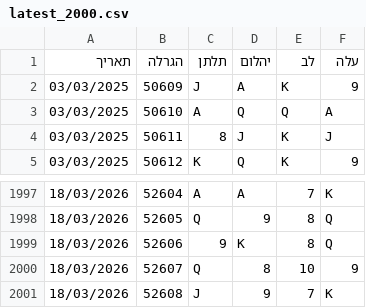
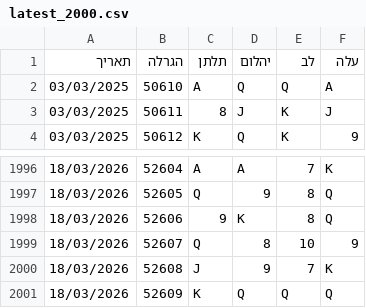
Before and after one commit to laly100/chance-feed, a CSV file: mini/latest_2000.csv, drawn as a sheet; only a part is shown, gaps mark what is left out; removed rows and columns are numbered as before the commit, all else as after; the diff names each change by its address in the sheet, - before the commit and + after, or states it on an @@ line.

```diff
--- a/mini/latest_2000.csv
+++ b/mini/latest_2000.csv
-row 2: 03/03/2025 | 50609 | J | A | K | 9
+row 2001: 18/03/2026 | 52609 | K | Q | Q | Q
```
Also changed, not shown: chance0.csv, mini/latest_1000.csv, 2 other files.
